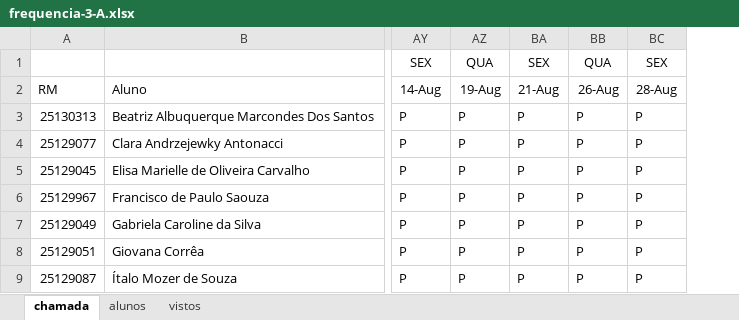
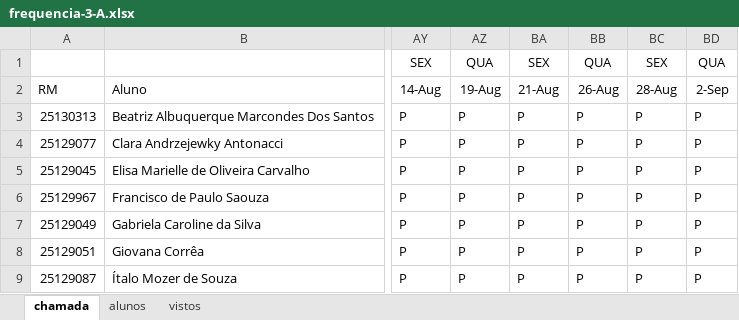
Before and after one commit to wellifabio/senai2026, an Excel workbook: ds/turmas/2DES_A/frequencia-3-A.xlsx, sheet chamada, drawn as a sheet; only a part is shown, gaps mark what is left out; values as stored, in another font and other column widths than the file's, no borders; conditional formats not drawn; the diff names each change by its address in the sheet, - before the commit and + after, or states it on an @@ line.

Commit message:
up

```diff
--- a/ds/turmas/2DES_A/frequencia-3-A.xlsx (sheet chamada)
+++ b/ds/turmas/2DES_A/frequencia-3-A.xlsx (sheet chamada)
+column BD, rows 1-9: QUA | 2-Sep | P | P | P | P | P | P | P
```
